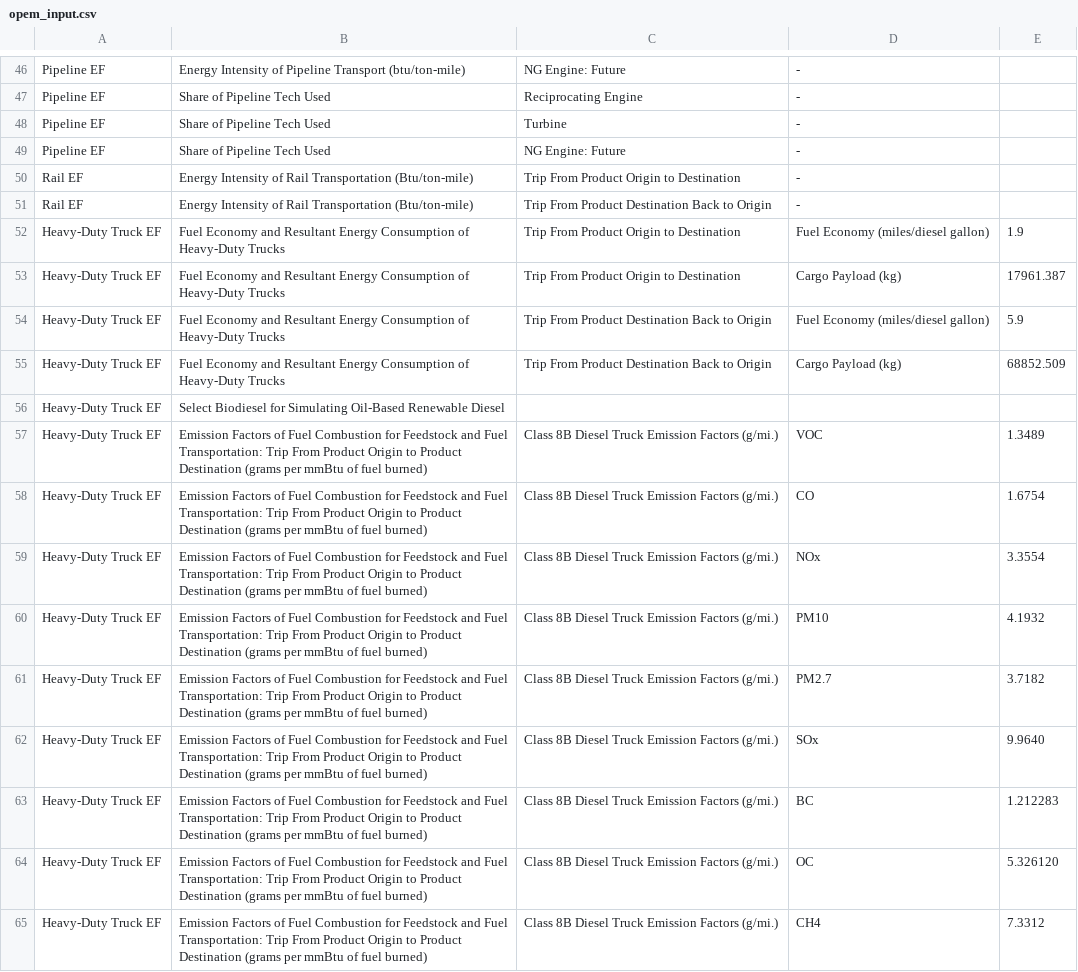
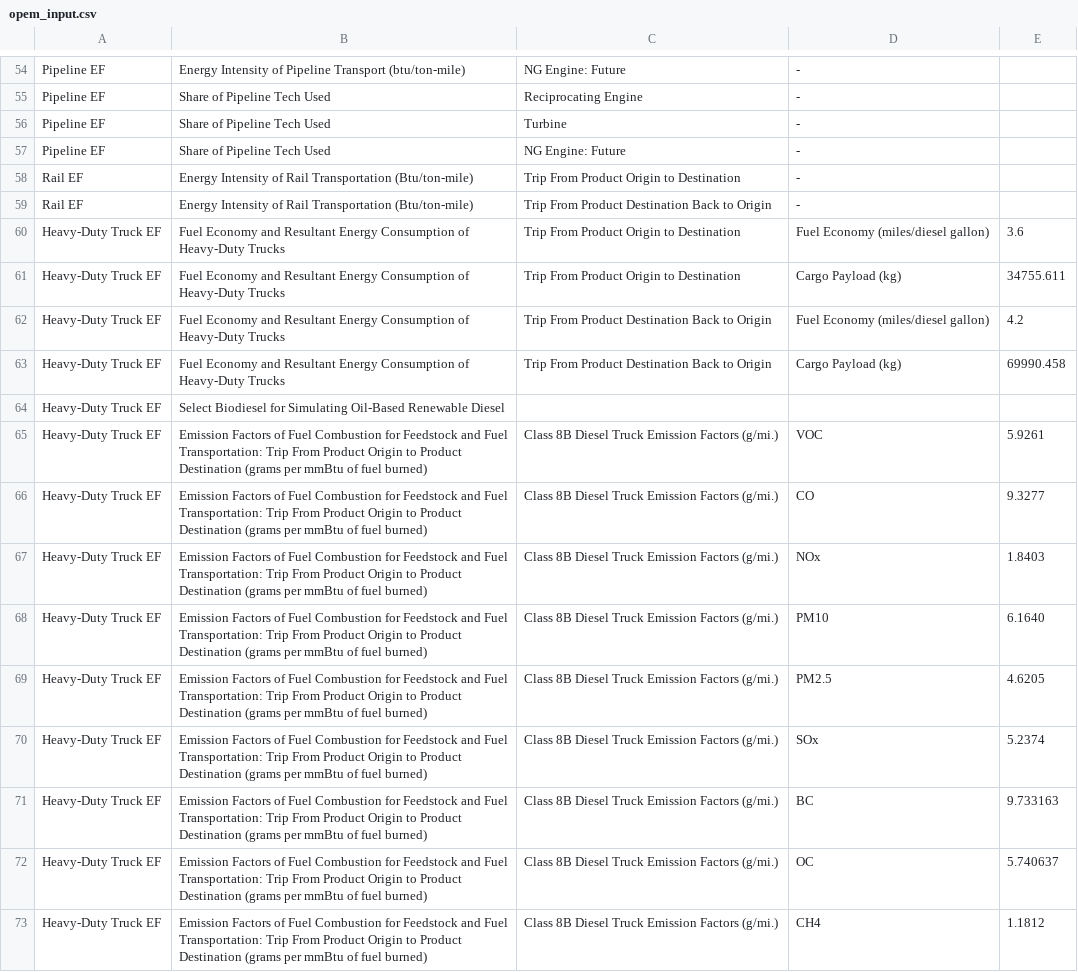
Before and after one commit to RMI/OPEM, a CSV file: opem_input.csv, drawn as a sheet; only a part is shown, gaps mark what is left out; the diff covers the shown part only.

```diff
--- a/opem_input.csv
+++ b/opem_input.csv
@@ -51,15 +59,15 @@ Rail EF,Energy Intensity of Rail Transportation (Btu/ton-mile),Trip From Product
 Rail EF,Energy Intensity of Rail Transportation (Btu/ton-mile),Trip From Product Destination Back to Origin,-,
-Heavy-Duty Truck EF,Fuel Economy and Resultant Energy Consumption of Heavy-Duty Trucks,Trip From Product Origin to Destination,Fuel Economy (miles/diesel gallon),1.9
-Heavy-Duty Truck EF,Fuel Economy and Resultant Energy Consumption of Heavy-Duty Trucks,Trip From Product Origin to Destination,Cargo Payload (kg),17961.387
-Heavy-Duty Truck EF,Fuel Economy and Resultant Energy Consumption of Heavy-Duty Trucks,Trip From Product Destination Back to Origin,Fuel Economy (miles/diesel gallon),5.9
-Heavy-Duty Truck EF,Fuel Economy and Resultant Energy Consumption of Heavy-Duty Trucks,Trip From Product Destination Back to Origin,Cargo Payload (kg),68852.509
+Heavy-Duty Truck EF,Fuel Economy and Resultant Energy Consumption of Heavy-Duty Trucks,Trip From Product Origin to Destination,Fuel Economy (miles/diesel gallon),3.6
+Heavy-Duty Truck EF,Fuel Economy and Resultant Energy Consumption of Heavy-Duty Trucks,Trip From Product Origin to Destination,Cargo Payload (kg),34755.611
+Heavy-Duty Truck EF,Fuel Economy and Resultant Energy Consumption of Heavy-Duty Trucks,Trip From Product Destination Back to Origin,Fuel Economy (miles/diesel gallon),4.2
+Heavy-Duty Truck EF,Fuel Economy and Resultant Energy Consumption of Heavy-Duty Trucks,Trip From Product Destination Back to Origin,Cargo Payload (kg),69990.458
 Heavy-Duty Truck EF,Select Biodiesel for Simulating Oil-Based Renewable Diesel,,,
-Heavy-Duty Truck EF,Emission Factors of Fuel Combustion for Feedstock and Fuel Transportation: Trip From Product Origin to Product Destination (grams per mmBtu of fuel burned),Class 8B Diesel Truck Emission Factors (g/mi.),VOC,1.3489
-Heavy-Duty Truck EF,Emission Factors of Fuel Combustion for Feedstock and Fuel Transportation: Trip From Product Origin to Product Destination (grams per mmBtu of fuel burned),Class 8B Diesel Truck Emission Factors (g/mi.),CO,1.6754
-Heavy-Duty Truck EF,Emission Factors of Fuel Combustion for Feedstock and Fuel Transportation: Trip From Product Origin to Product Destination (grams per mmBtu of fuel burned),Class 8B Diesel Truck Emission Factors (g/mi.),NOx,3.3554
-Heavy-Duty Truck EF,Emission Factors of Fuel Combustion for Feedstock and Fuel Transportation: Trip From Product Origin to Product Destination (grams per mmBtu of fuel burned),Class 8B Diesel Truck Emission Factors (g/mi.),PM10,4.1932
-Heavy-Duty Truck EF,Emission Factors of Fuel Combustion for Feedstock and Fuel Transportation: Trip From Product Origin to Product Destination (grams per mmBtu of fuel burned),Class 8B Diesel Truck Emission Factors (g/mi.),PM2.7,3.7182
-Heavy-Duty Truck EF,Emission Factors of Fuel Combustion for Feedstock and Fuel Transportation: Trip From Product Origin to Product Destination (grams per mmBtu of fuel burned),Class 8B Diesel Truck Emission Factors (g/mi.),SOx,9.9640
-Heavy-Duty Truck EF,Emission Factors of Fuel Combustion for Feedstock and Fuel Transportation: Trip From Product Origin to Product Destination (grams per mmBtu of fuel burned),Class 8B Diesel Truck Emission Factors (g/mi.),BC,1.212283
-Heavy-Duty Truck EF,Emission Factors of Fuel Combustion for Feedstock and Fuel Transportation: Trip From Product Origin to Product Destination (grams per mmBtu of fuel burned),Class 8B Diesel Truck Emission Factors (g/mi.),OC,5.326120
-Heavy-Duty Truck EF,Emission Factors of Fuel Combustion for Feedstock and Fuel Transportation: Trip From Product Origin to Product Destination (grams per mmBtu of fuel burned),Class 8B Diesel Truck Emission Factors (g/mi.),CH4,7.3312
+Heavy-Duty Truck EF,Emission Factors of Fuel Combustion for Feedstock and Fuel Transportation: Trip From Product Origin to Product Destination (grams per mmBtu of fuel burned),Class 8B Diesel Truck Emission Factors (g/mi.),VOC,5.9261
+Heavy-Duty Truck EF,Emission Factors of Fuel Combustion for Feedstock and Fuel Transportation: Trip From Product Origin to Product Destination (grams per mmBtu of fuel burned),Class 8B Diesel Truck Emission Factors (g/mi.),CO,9.3277
+Heavy-Duty Truck EF,Emission Factors of Fuel Combustion for Feedstock and Fuel Transportation: Trip From Product Origin to Product Destination (grams per mmBtu of fuel burned),Class 8B Diesel Truck Emission Factors (g/mi.),NOx,1.8403
+Heavy-Duty Truck EF,Emission Factors of Fuel Combustion for Feedstock and Fuel Transportation: Trip From Product Origin to Product Destination (grams per mmBtu of fuel burned),Class 8B Diesel Truck Emission Factors (g/mi.),PM10,6.1640
+Heavy-Duty Truck EF,Emission Factors of Fuel Combustion for Feedstock and Fuel Transportation: Trip From Product Origin to Product Destination (grams per mmBtu of fuel burned),Class 8B Diesel Truck Emission Factors (g/mi.),PM2.5,4.6205
+Heavy-Duty Truck EF,Emission Factors of Fuel Combustion for Feedstock and Fuel Transportation: Trip From Product Origin to Product Destination (grams per mmBtu of fuel burned),Class 8B Diesel Truck Emission Factors (g/mi.),SOx,5.2374
+Heavy-Duty Truck EF,Emission Factors of Fuel Combustion for Feedstock and Fuel Transportation: Trip From Product Origin to Product Destination (grams per mmBtu of fuel burned),Class 8B Diesel Truck Emission Factors (g/mi.),BC,9.733163
+Heavy-Duty Truck EF,Emission Factors of Fuel Combustion for Feedstock and Fuel Transportation: Trip From Product Origin to Product Destination (grams per mmBtu of fuel burned),Class 8B Diesel Truck Emission Factors (g/mi.),OC,5.740637
+Heavy-Duty Truck EF,Emission Factors of Fuel Combustion for Feedstock and Fuel Transportation: Trip From Product Origin to Product Destination (grams per mmBtu of fuel burned),Class 8B Diesel Truck Emission Factors (g/mi.),CH4,1.1812
```
Also changed, not shown: 8 added rows and 68 edited cells elsewhere in this file, src/opem/input/input_lookup/input_lookup.csv, 13 other files.
